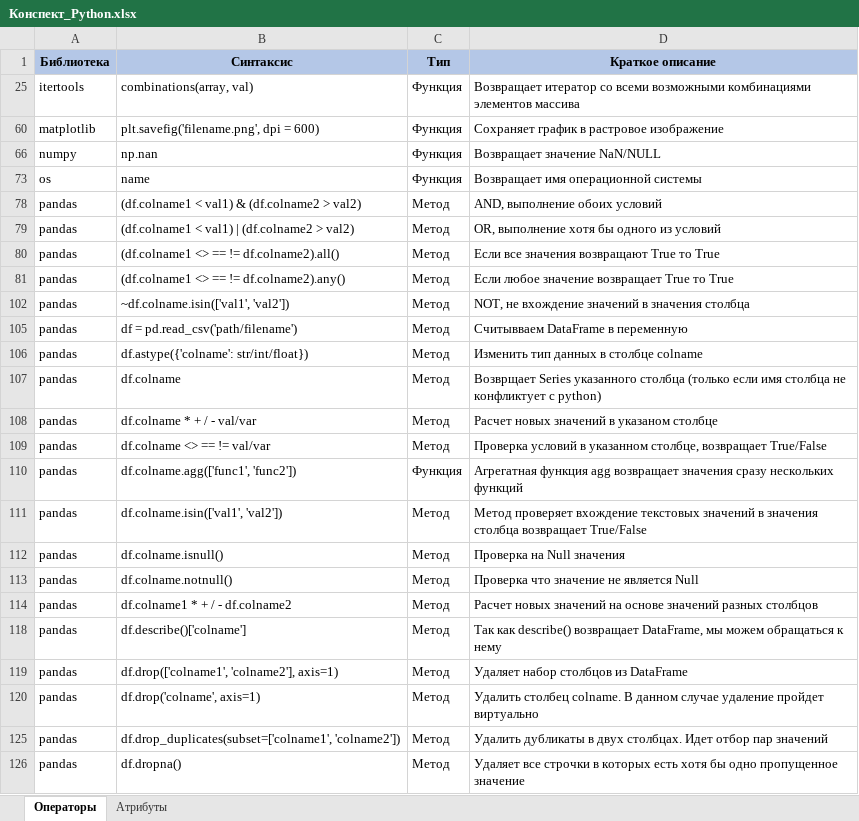
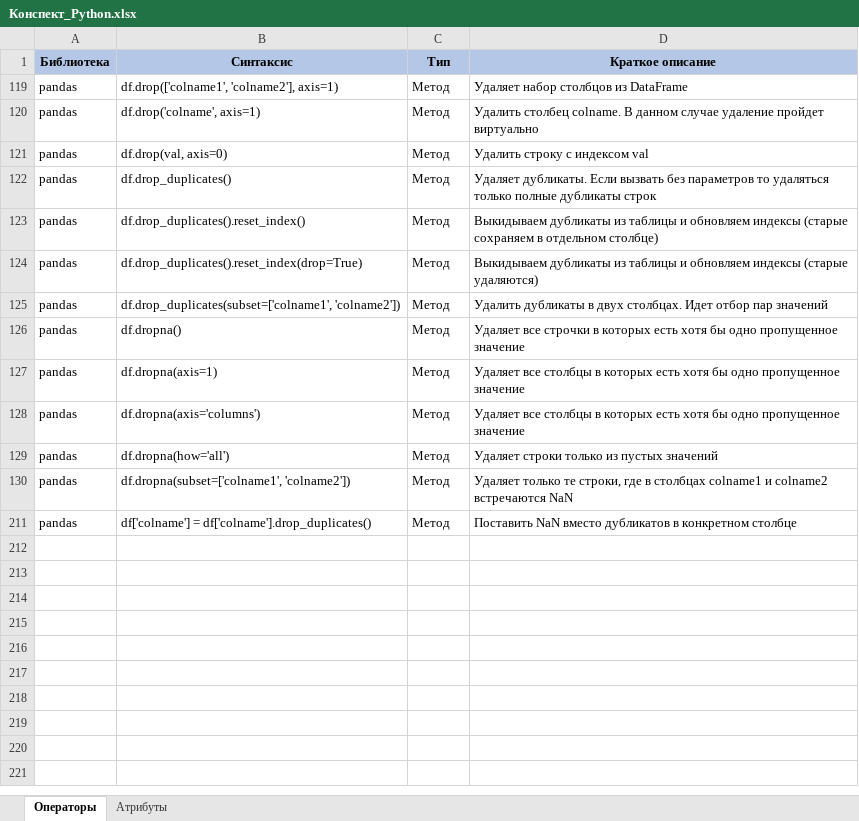
Before and after one commit to mustdayker/my_code, an Excel workbook: Конспект_Python.xlsx, sheet Операторы, drawn as a sheet; only a part is shown; the shorter side is filled out with more unchanged rows; values as stored, in another font and other column widths than the file's, no borders; removed rows and columns are numbered as before the commit, all else as after; the diff covers the shown part only; the diff names each change by its address in the sheet, - before the commit and + after, or states it on an @@ line.

```diff
--- a/Конспект_Python.xlsx (sheet Операторы)
+++ b/Конспект_Python.xlsx (sheet Операторы)
@@ row 25 hidden: itertools | combinations(array, val) | Функция | Возвращает итератор со всеми возможными комбинациями элементов массива @@
@@ row 60 hidden: matplotlib | plt.savefig('filename.png', dpi = 600) | Функция | Сохраняет график в растровое изображение @@
@@ row 66 hidden: numpy | np.nan | Функция | Возвращает значение NaN/NULL @@
@@ row 73 hidden: os | name | Функция | Возвращает имя операционной системы @@
@@ row 78 hidden: pandas | (df.colname1 < val1) & (df.colname2 > val2) | Метод | AND, выполнение обоих условий @@
@@ row 79 hidden: pandas | (df.colname1 < val1) | (df.colname2 > val2) | Метод | OR, выполнение хотя бы одного из условий @@
@@ row 80 hidden: pandas | (df.colname1 <> == != df.colname2).all() | Метод | Если все значения возвращают True то True @@
@@ row 81 hidden: pandas | (df.colname1 <> == != df.colname2).any() | Метод | Если любое значение возвращает True то True @@
@@ row 102 hidden: pandas | ~df.colname.isin(['val1', 'val2']) | Метод | NOT, не вхождение значений в значения столбца @@
@@ row 105 hidden: pandas | df = pd.read_csv('path/filename') | Метод | Считывваем DataFrame в переменную @@
@@ row 106 hidden: pandas | df.astype({'colname': str/int/float}) | Метод | Изменить тип данных в столбце colname @@
@@ row 107 hidden: pandas | df.colname | Метод | Возврщает Series указанного столбца (только если имя столбца не конфликтует с python) @@
@@ row 108 hidden: pandas | df.colname * + / - val/var | Метод | Расчет новых значений в указаном столбце @@
@@ row 109 hidden: pandas | df.colname <> == != val/var | Метод | Проверка условий в указанном столбце, возвращает True/False @@
@@ row 110 hidden: pandas | df.colname.agg(['func1', 'func2']) | Функция | Агрегатная функция agg возвращает значения сразу нескольких функций @@
@@ row 111 hidden: pandas | df.colname.isin(['val1', 'val2']) | Метод | Метод проверяет вхождение текстовых значений в значения столбца возвращает True/False @@
@@ row 112 hidden: pandas | df.colname.isnull() | Метод | Проверка на Null значения @@
@@ row 113 hidden: pandas | df.colname.notnull() | Метод | Проверка что значение не является Null @@
@@ row 114 hidden: pandas | df.colname1 * + / - df.colname2 | Метод | Расчет новых значений на основе значений разных столбцов @@
@@ row 118 hidden: pandas | df.describe()['colname'] | Метод | Так как describe() возвращает DataFrame, мы можем обращаться к нему @@
@@ row 121 unhidden: pandas | df.drop(val, axis=0) | Метод | Удалить строку с индексом val @@
@@ row 122 unhidden: pandas | df.drop_duplicates() | Метод | Удаляет дубликаты. Если вызвать без параметров то удаляться только полные дубликаты строк @@
@@ row 123 unhidden: pandas | df.drop_duplicates().reset_index() | Метод | Выкидываем дубликаты из таблицы и обновляем индексы (старые сохраняем в отдельном столбце) @@
@@ row 124 unhidden: pandas | df.drop_duplicates().reset_index(drop=True) | Метод | Выкидываем дубликаты из таблицы и обновляем индексы (старые удаляются) @@
```
Also changed, not shown: 99 hidden or unhidden rows elsewhere in this sheet, sheet Атрибуты, hidden cells, 1 other file.
